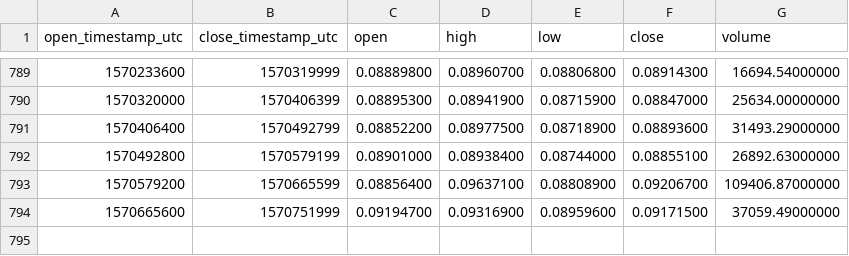
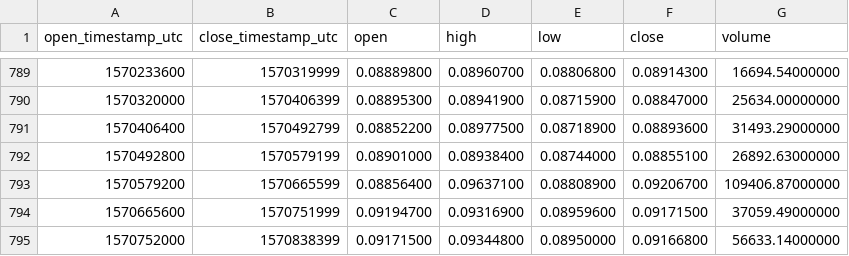
Before and after one commit to cryptobigbro/binance-BNBETH, a CSV file: binance-BNBETH-1d.csv, drawn as a sheet; only a part is shown, gaps mark what is left out.

Commit message:
Update OHLCV data.

```diff
--- a/binance-BNBETH-1d.csv
+++ b/binance-BNBETH-1d.csv
@@ -794 +794,2 @@ open_timestamp_utc,close_timestamp_utc,open,high,low,close,volume
 1570665600,1570751999,0.09194700,0.09316900,0.08959600,0.09171500,37059.49000000
+1570752000,1570838399,0.09171500,0.09344800,0.08950000,0.09166800,56633.14000000
```
Also changed, not shown: 1 other file.
